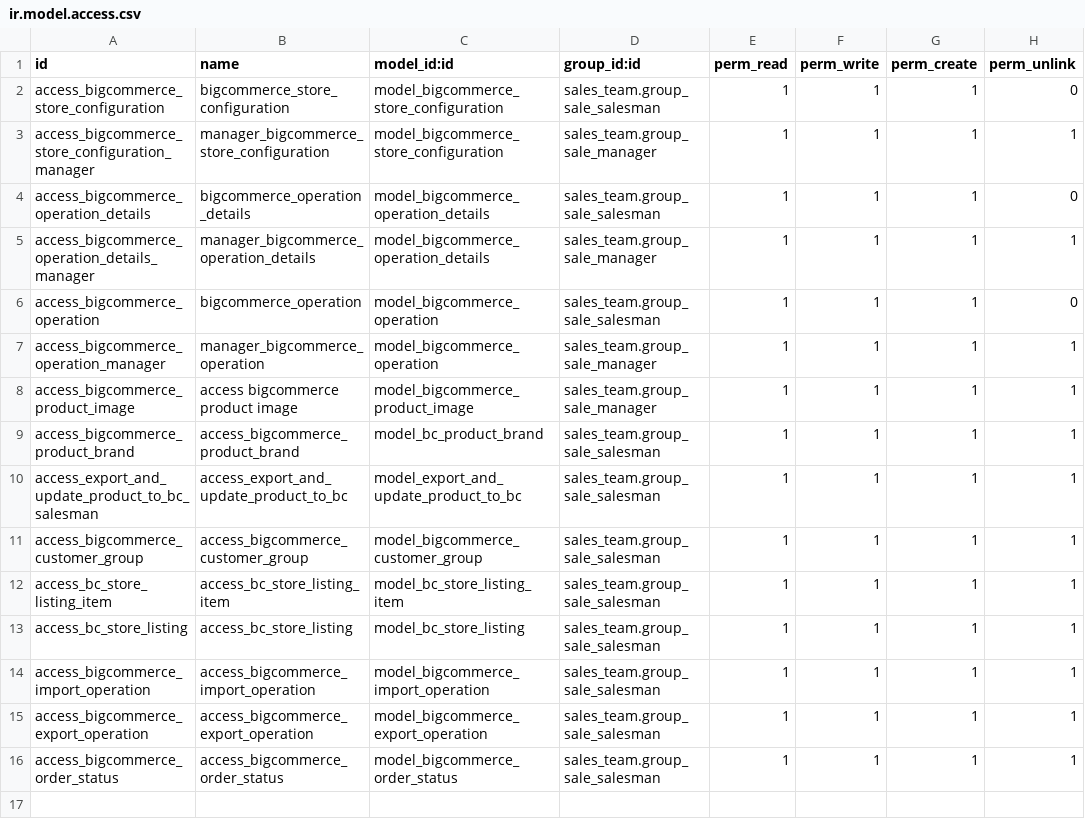
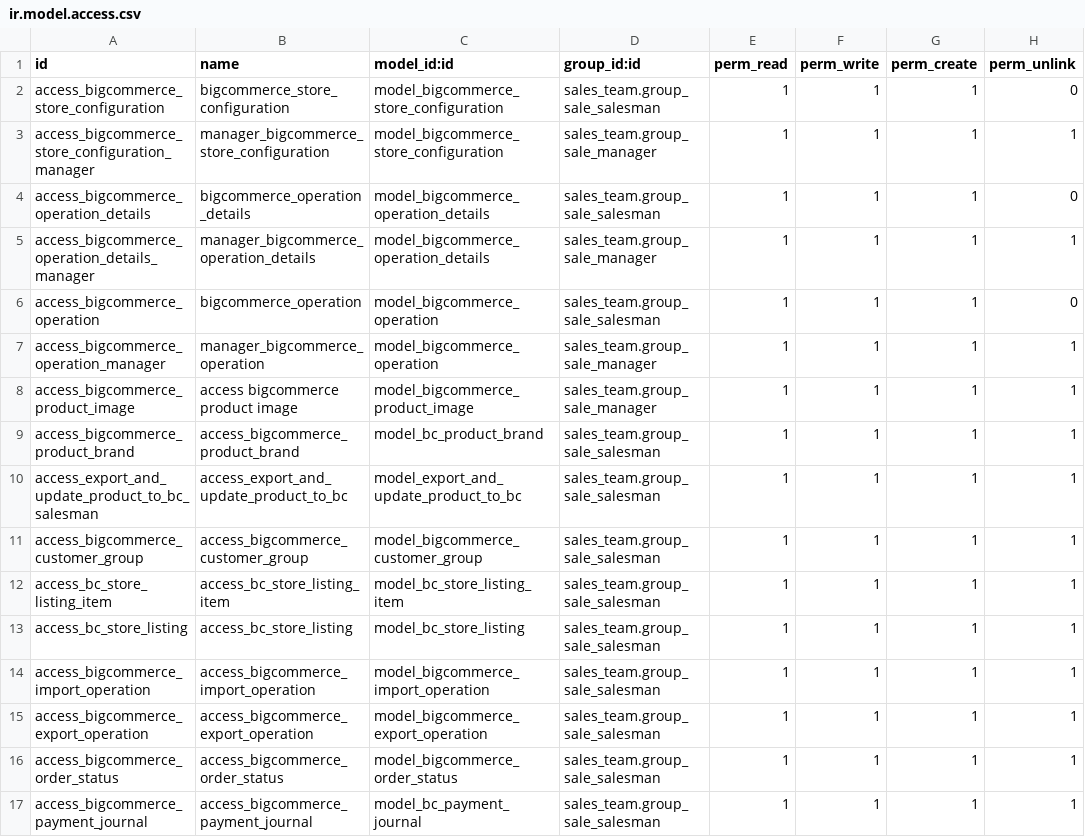
Before and after one commit to Vassy/BookPal, a CSV file: bigcommerce_odoo_integration/security/ir.model.access.csv, drawn as a sheet.

```diff
--- a/bigcommerce_odoo_integration/security/ir.model.access.csv
+++ b/bigcommerce_odoo_integration/security/ir.model.access.csv
@@ -16 +16,2 @@ access_bigcommerce_export_operation,access_bigcommerce_export_operation,model_bi
 access_bigcommerce_order_status,access_bigcommerce_order_status,model_bigcommerce_order_status,sales_team.group_sale_salesman,1,1,1,1
+access_bigcommerce_payment_journal,access_bigcommerce_payment_journal,model_bc_payment_journal,sales_team.group_sale_salesman,1,1,1,1
```
Also changed, not shown: 13 other files.
